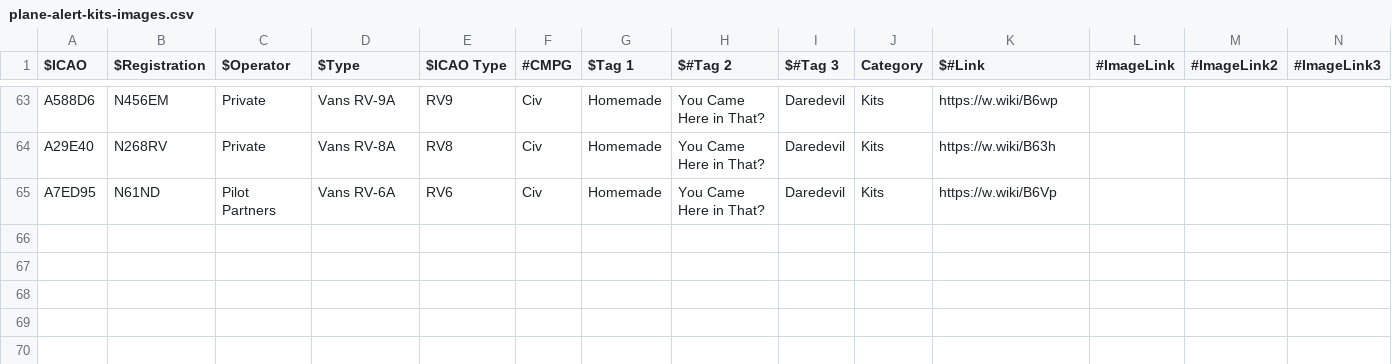
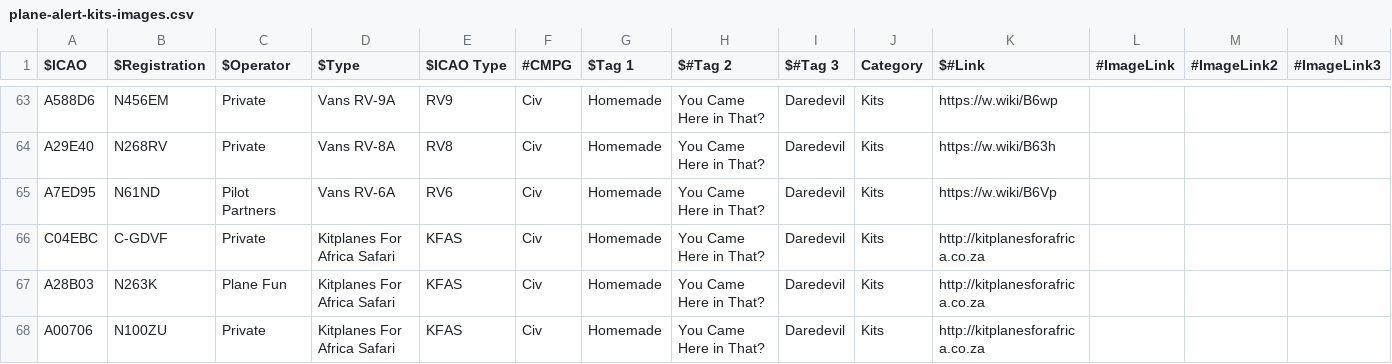
Before and after one commit to lingawakad/plane-alert-kits, a CSV file: plane-alert-kits-images.csv, drawn as a sheet; only a part is shown, gaps mark what is left out; rows hold the shown columns only; the diff names each change by its address in the sheet, - before the commit and + after, or states it on an @@ line.

Commit message:
all the usaian kfas

```diff
--- a/plane-alert-kits-images.csv
+++ b/plane-alert-kits-images.csv
+row 66: C04EBC | C-GDVF | Private | Kitplanes For Africa Safari | KFAS | Civ | Homemade | You Came Here in That? | Daredevil | Kits | http://kitplanesforafrica.co.za
+row 67: A28B03 | N263K | Plane Fun | Kitplanes For Africa Safari | KFAS | Civ | Homemade | You Came Here in That? | Daredevil | Kits | http://kitplanesforafrica.co.za
+row 68: A00706 | N100ZU | Private | Kitplanes For Africa Safari | KFAS | Civ | Homemade | You Came Here in That? | Daredevil | Kits | http://kitplanesforafrica.co.za
```
